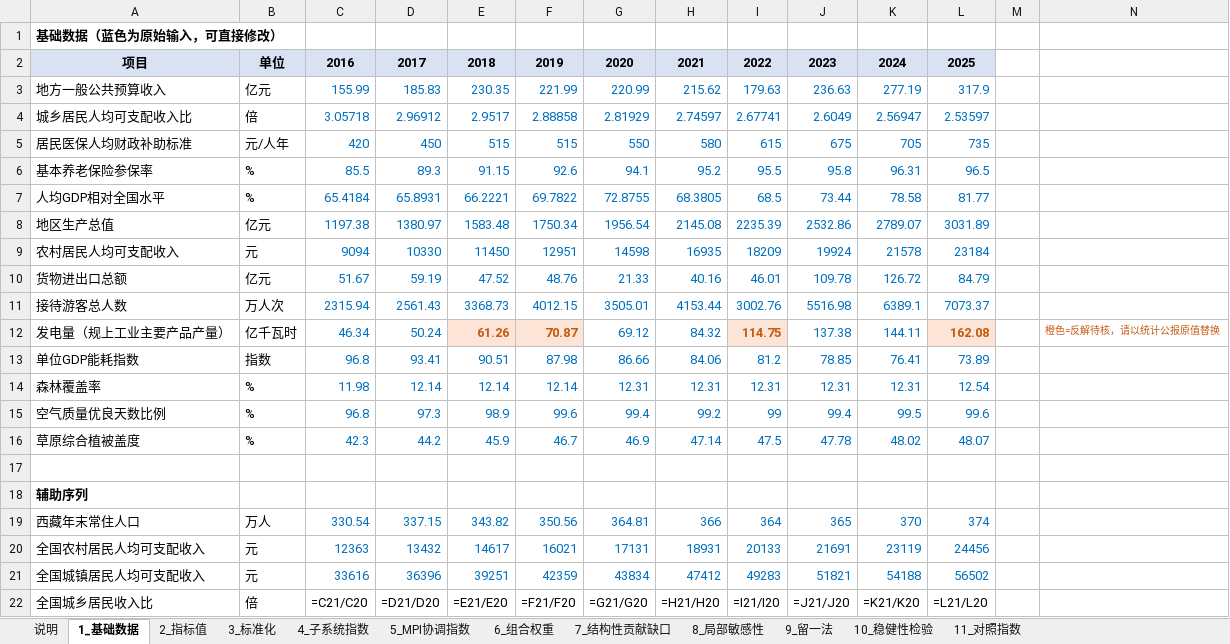
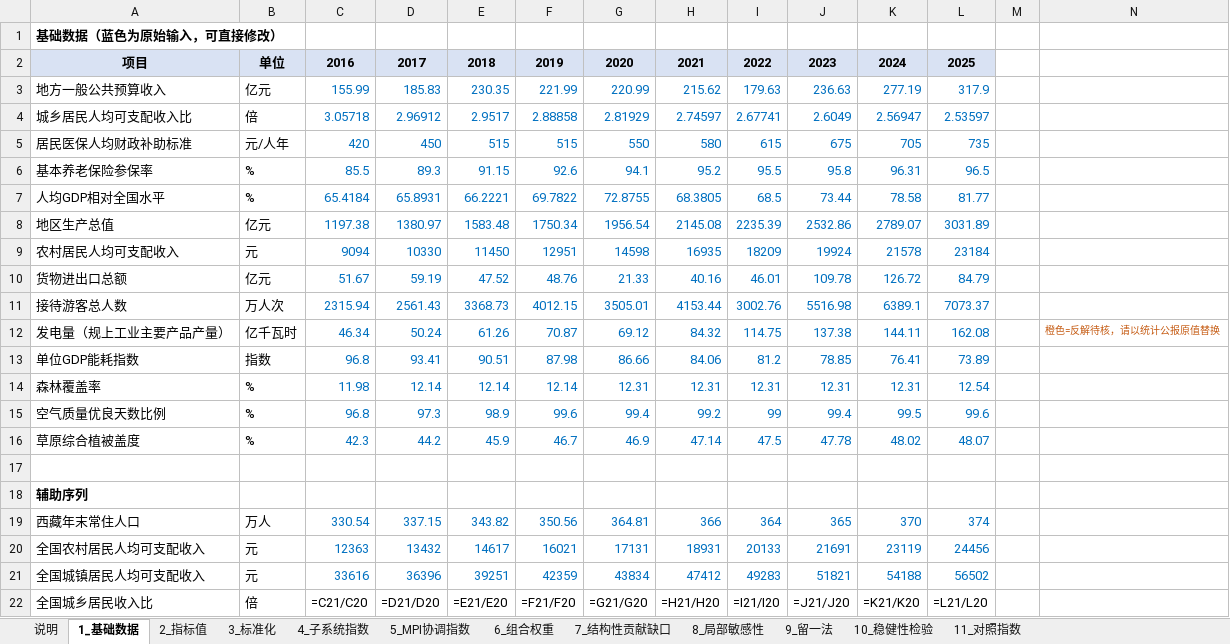
Before and after one commit to brinnaecker-del/123, an Excel workbook: workbook/西藏三元协调评价-计算底稿.xlsx, sheet 1_基础数据, drawn as a sheet; values as stored, in another font and other column widths than the file's, no borders; formulas without a stored value are shown as written; the diff names each change by its address in the sheet, - before the commit and + after, or states it on an @@ line.

```diff
--- a/workbook/西藏三元协调评价-计算底稿.xlsx (sheet 1_基础数据)
+++ b/workbook/西藏三元协调评价-计算底稿.xlsx (sheet 1_基础数据)
@@ E12:F12 fill: #FCE4D6 → none, bold: on → off, text colour: #C55A11 → #0070C0 @@
@@ I12 fill: #FCE4D6 → none, bold: on → off, text colour: #C55A11 → #0070C0 @@
@@ L12 fill: #FCE4D6 → none, bold: on → off, text colour: #C55A11 → #0070C0 @@
```
Also changed, not shown: sheet 说明, 2 other files.
